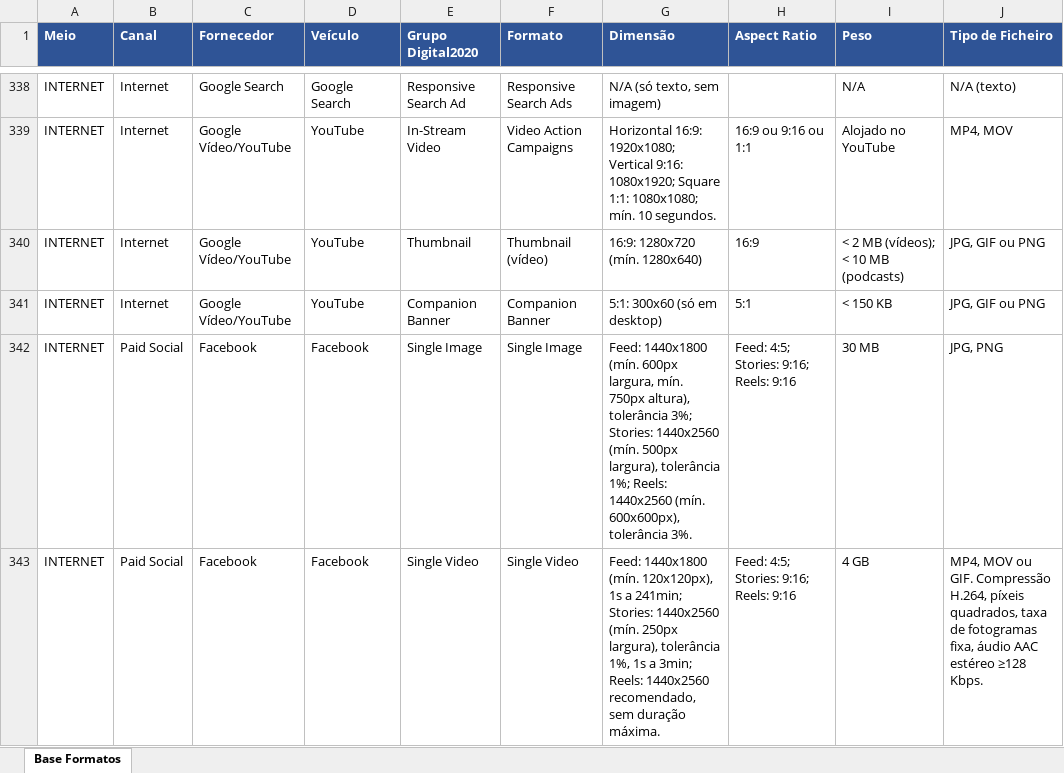
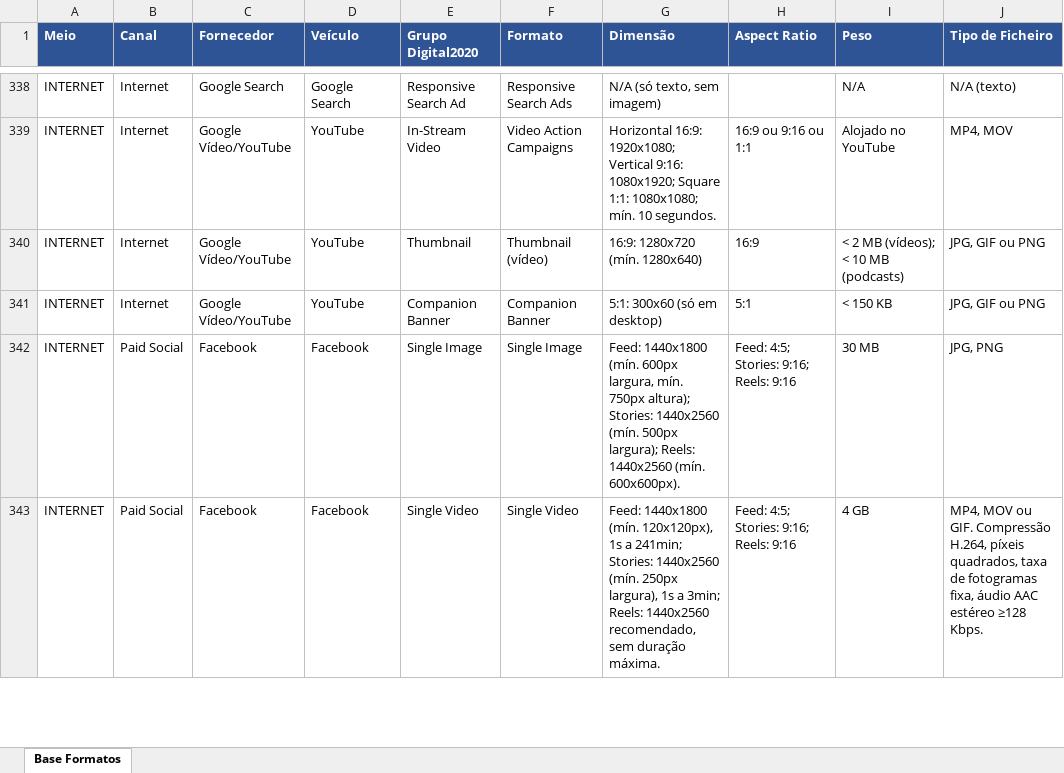
Before and after one commit to claudiarosa00/MS-Builder, an Excel workbook: data/base-formatos.xlsx, sheet Base Formatos, drawn as a sheet; only a part is shown, gaps mark what is left out; values as stored, in another font and other column widths than the file's, no borders; the diff covers the shown part only; the diff names each change by its address in the sheet, - before the commit and + after, or states it on an @@ line.

```diff
--- a/data/base-formatos.xlsx (sheet Base Formatos)
+++ b/data/base-formatos.xlsx (sheet Base Formatos)
-G342 (Dimensão): …mín. 750px altura), tolerância 3%; Stories: 1440x2560 (mín. 500px largura), tolerância 1%; Reels: 1440x2560 (mín. 600x600px), tolerância 3%.
+G342 (Dimensão): …mín. 750px altura); Stories: 1440x2560 (mín. 500px largura); Reels: 1440x2560 (mín. 600x600px).
-G343 (Dimensão): …250px largura), tolerância 1%, 1s a…
+G343 (Dimensão): …250px largura), 1s a…
```
Also changed, not shown: 4 edited cells elsewhere in this sheet.
